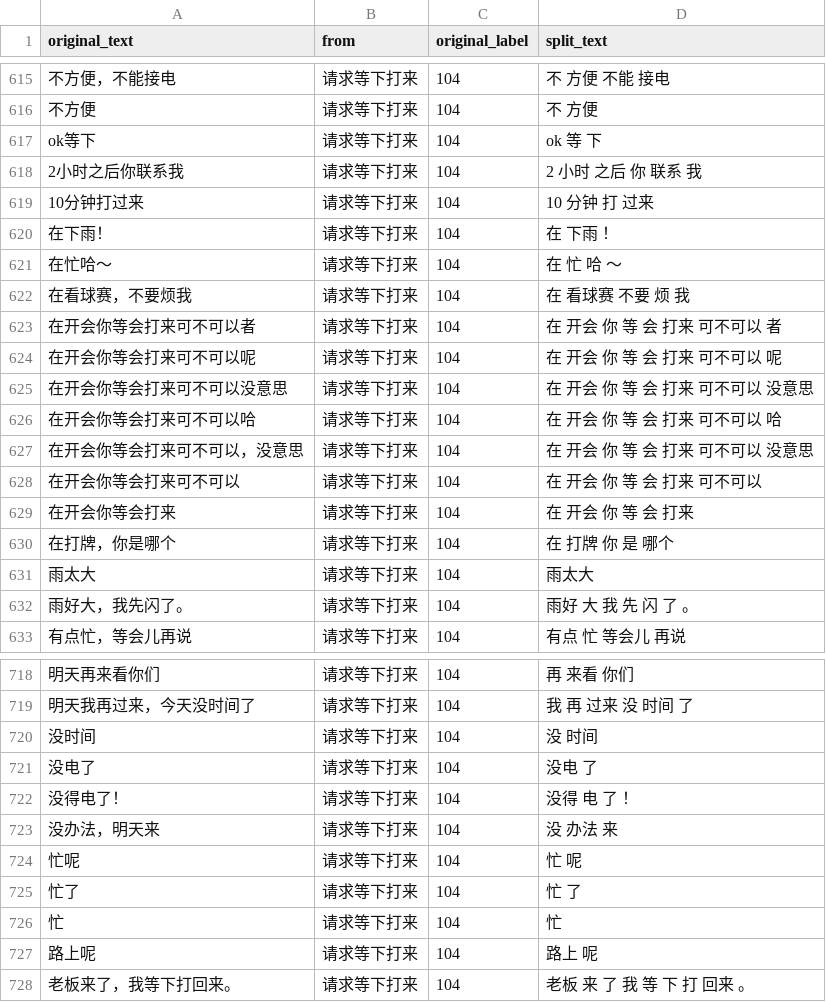
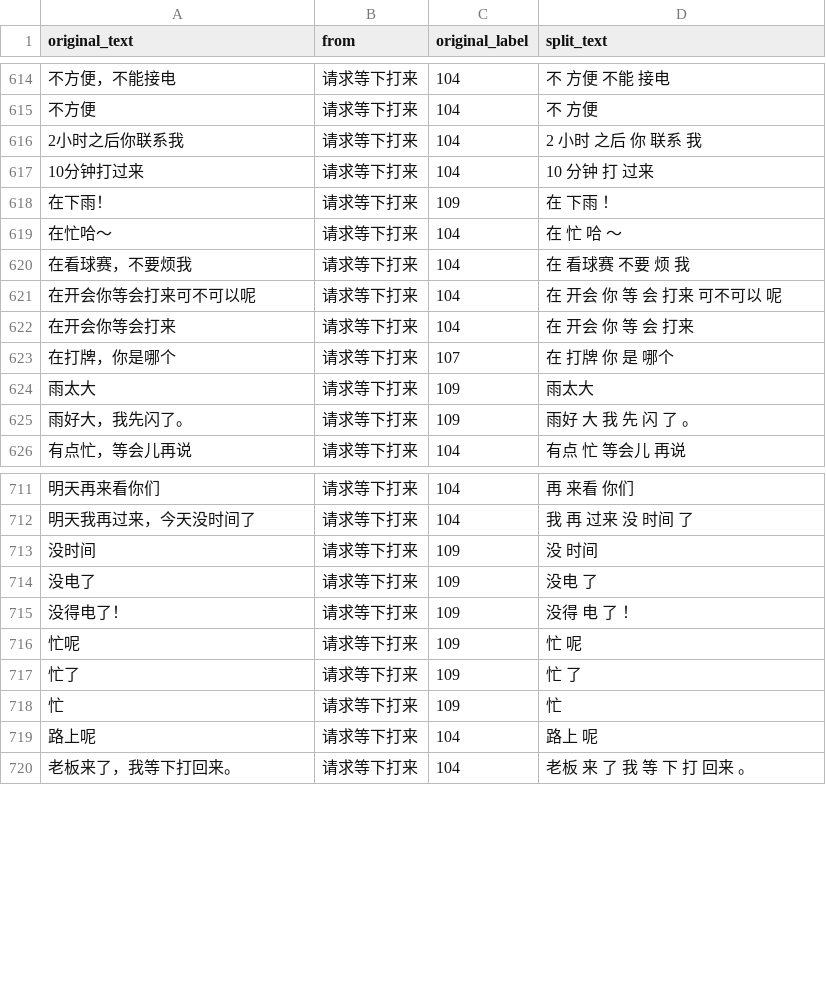
Before and after one commit to TSLNIHAOGIT/Chatbot1.0_ss, a CSV file: MLModel/data/others/jiangning_other.csv, drawn as a sheet; only a part is shown, gaps mark what is left out; the diff covers the shown part only.

Commit message:
corrected until 1115

```diff
--- a/MLModel/data/others/jiangning_other.csv
+++ b/MLModel/data/others/jiangning_other.csv
@@ -616,18 +615,12 @@ original_text,from,original_label,split_text
 不方便,请求等下打来,104,不 方便
-ok等下,请求等下打来,104,ok 等 下
 2小时之后你联系我,请求等下打来,104,2 小时 之后 你 联系 我
 10分钟打过来,请求等下打来,104,10 分钟 打 过来
-在下雨！,请求等下打来,104,在 下雨 ！
+在下雨！,请求等下打来,109,在 下雨 ！
 在忙哈～,请求等下打来,104,在 忙 哈 ～
 在看球赛，不要烦我,请求等下打来,104,在 看球赛   不要 烦 我
-在开会你等会打来可不可以者,请求等下打来,104,在 开会 你 等 会 打来 可不可以 者
 在开会你等会打来可不可以呢,请求等下打来,104,在 开会 你 等 会 打来 可不可以 呢
-在开会你等会打来可不可以没意思,请求等下打来,104,在 开会 你 等 会 打来 可不可以 没意思
-在开会你等会打来可不可以哈,请求等下打来,104,在 开会 你 等 会 打来 可不可以 哈
-在开会你等会打来可不可以，没意思,请求等下打来,104,在 开会 你 等 会 打来 可不可以   没意思
-在开会你等会打来可不可以,请求等下打来,104,在 开会 你 等 会 打来 可不可以
 在开会你等会打来,请求等下打来,104,在 开会 你 等 会 打来
-在打牌，你是哪个,请求等下打来,104,在 打牌   你 是 哪个
-雨太大,请求等下打来,104,雨太大
-雨好大，我先闪了。,请求等下打来,104,雨好 大   我 先 闪 了 。
+在打牌，你是哪个,请求等下打来,107,在 打牌   你 是 哪个
+雨太大,请求等下打来,109,雨太大
+雨好大，我先闪了。,请求等下打来,109,雨好 大   我 先 闪 了 。
 有点忙，等会儿再说,请求等下打来,104,有点 忙   等会儿 再说
@@ -719,9 +712,8 @@ ok等下,请求等下打来,104,ok 等 下
 明天我再过来，今天没时间了,请求等下打来,104,  我 再 过来     没 时间 了
-没时间,请求等下打来,104,没 时间
-没电了,请求等下打来,104,没电 了
-没得电了！,请求等下打来,104,没得 电 了 ！
-没办法，明天来,请求等下打来,104,没 办法     来
-忙呢,请求等下打来,104,忙 呢
-忙了,请求等下打来,104,忙 了
-忙,请求等下打来,104,忙
+没时间,请求等下打来,109,没 时间
+没电了,请求等下打来,109,没电 了
+没得电了！,请求等下打来,109,没得 电 了 ！
+忙呢,请求等下打来,109,忙 呢
+忙了,请求等下打来,109,忙 了
+忙,请求等下打来,109,忙
 路上呢,请求等下打来,104,路上 呢
```
Also changed, not shown: 11 removed rows, 1 moved row and 99 edited cells elsewhere in this file.
